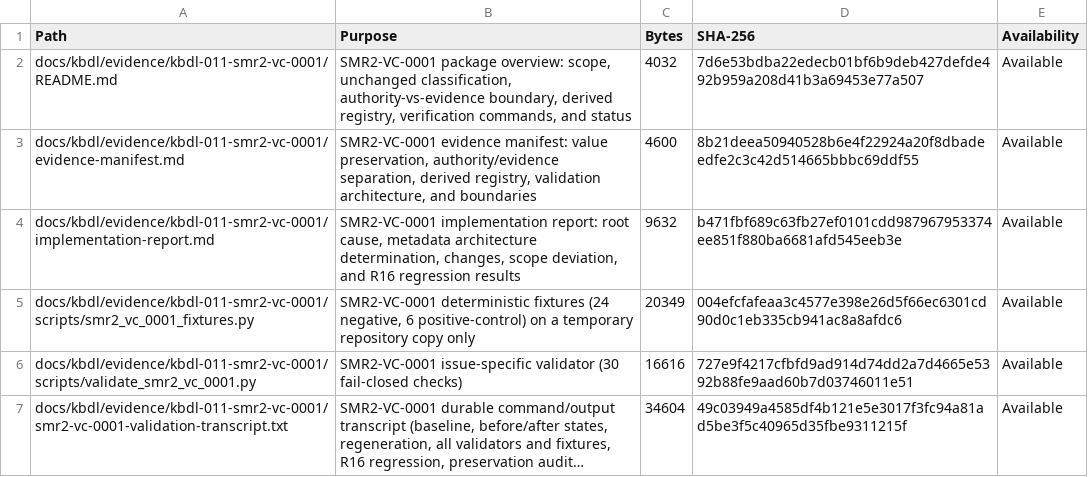
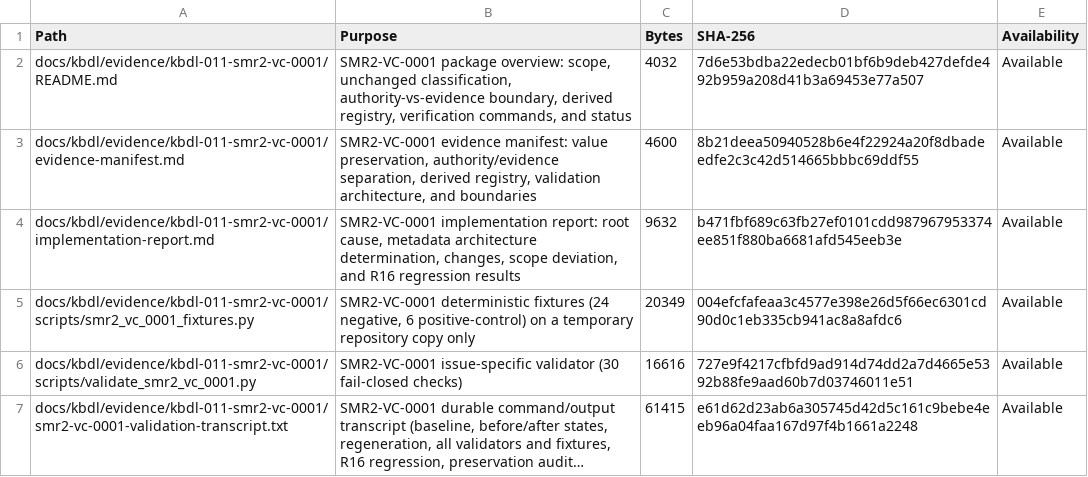
Before and after one commit to kbmanilla06/kbdl, a CSV file: docs/kbdl/evidence/kbdl-011-smr2-vc-0001/evidence-inventory.csv, drawn as a sheet; long unchanged cells end in …; the diff names each change by its address in the sheet, - before the commit and + after, or states it on an @@ line.

```diff
--- a/docs/kbdl/evidence/kbdl-011-smr2-vc-0001/evidence-inventory.csv
+++ b/docs/kbdl/evidence/kbdl-011-smr2-vc-0001/evidence-inventory.csv
-C7 (Bytes): 34604
+C7 (Bytes): 61415
-D7 (SHA-256): 49c03949a4585df4b121e5e3017f3fc94a81ad5be3f5c40965d35fbe9311215f
+D7 (SHA-256): e61d62d23ab6a305745d42d5c161c9bebe4eeb96a04faa167d97f4b1661a2248
```
Also changed, not shown: 2 other files.
